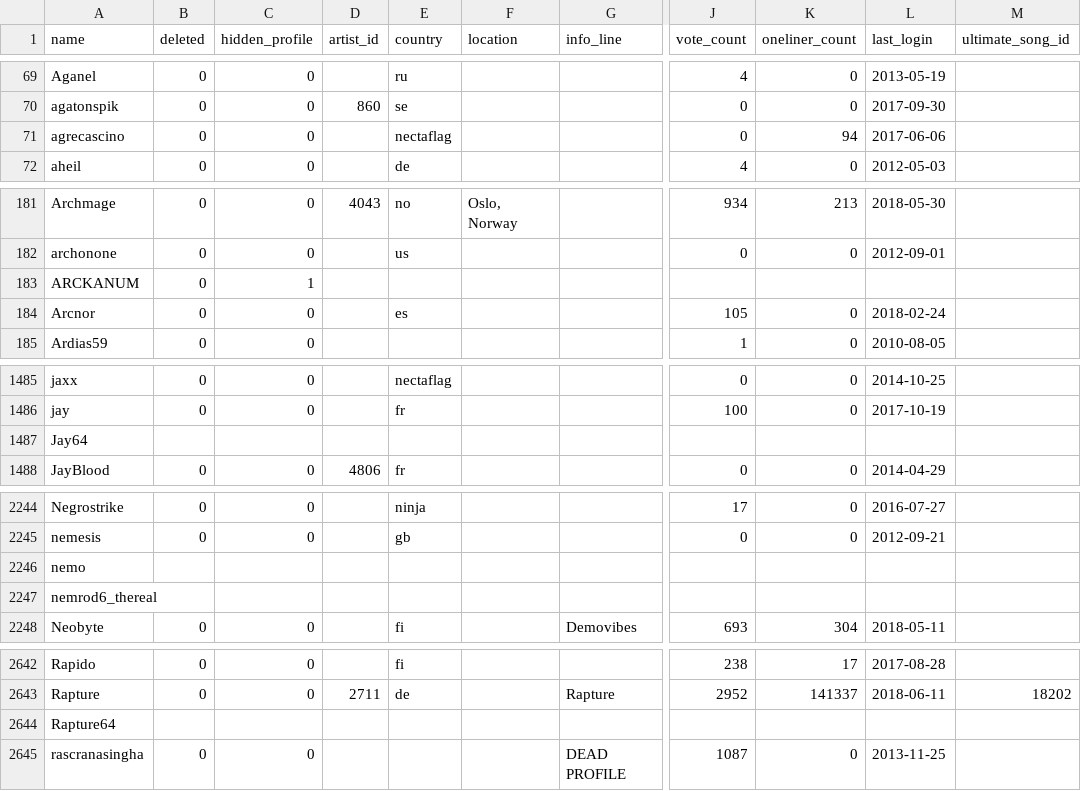
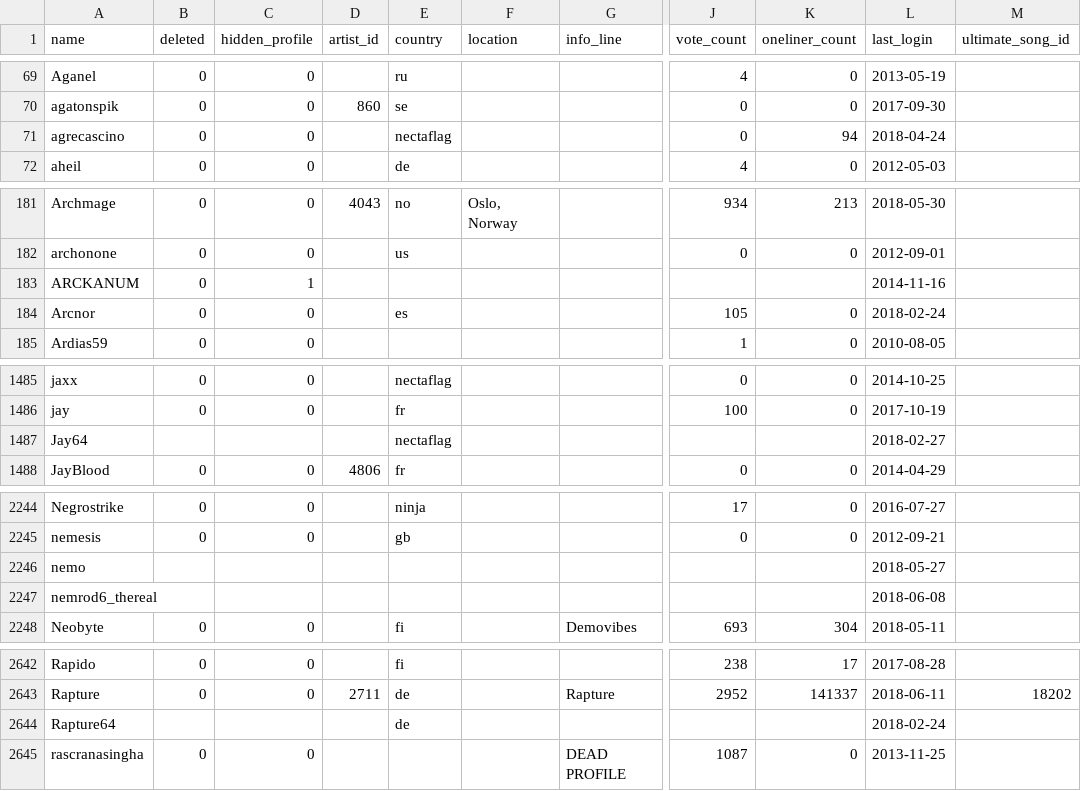
Before and after one commit to penamety/peach-mutation, a CSV file: csv/users.csv, drawn as a sheet; only a part is shown, gaps mark what is left out; the diff covers the shown part only; the diff names each change by its address in the sheet, - before the commit and + after, or states it on an @@ line.

```diff
--- a/csv/users.csv
+++ b/csv/users.csv
-L71 (last_login): 2017-06-06
+L71 (last_login): 2018-04-24
-L183 (last_login): (empty)
+L183 (last_login): 2014-11-16
-E1487 (country): (empty)
+E1487 (country): nectaflag
-L1487 (last_login): (empty)
+L1487 (last_login): 2018-02-27
-L2246 (last_login): (empty)
+L2246 (last_login): 2018-05-27
-L2247 (last_login): (empty)
+L2247 (last_login): 2018-06-08
-E2644 (country): (empty)
+E2644 (country): de
-L2644 (last_login): (empty)
+L2644 (last_login): 2018-02-24
```
Also changed, not shown: 29 edited cells elsewhere in this file.
